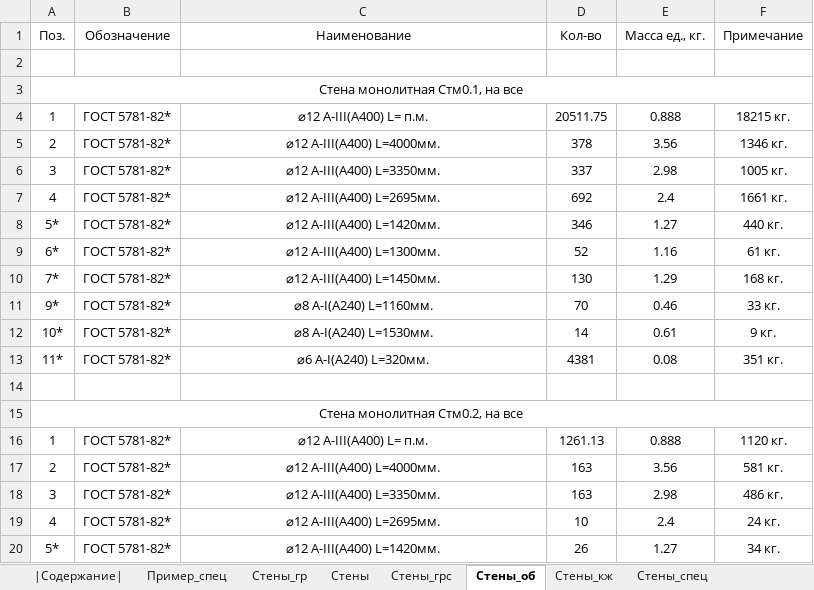
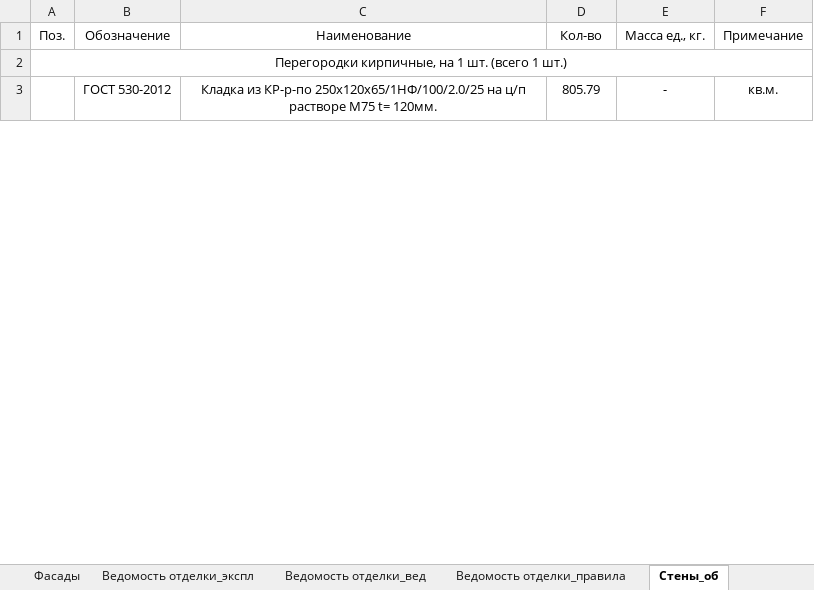
Before and after one commit to kuvbur/material-specification, an Excel workbook: Спец.xlsm, sheet Стены_об, drawn as a sheet; only a part is shown; values as stored, in another font and other column widths than the file's, no borders; conditional formats not drawn; removed rows and columns are numbered as before the commit, all else as after; the diff covers the shown part only; the diff names each change by its address in the sheet, - before the commit and + after, or states it on an @@ line.

Commit message:
Доработка общей площади отделки

```diff
--- a/Спец.xlsm (sheet Стены_об)
+++ b/Спец.xlsm (sheet Стены_об)
-sheet tab: Стены_гр
+sheet tab: Ведомость отделки_вед
-sheet tab: Стены
+sheet tab: Ведомость отделки_правила
-sheet tab: Стены_грс
+sheet tab: Ведомость отделки_экспл
-sheet tab: Стены_кж
+sheet tab: Фасады
-sheet tab: Пример_спец
@@ sheet tab order changed: Фасады | Ведомость отделки_экспл | Ведомость отделки_вед | Ведомость отделки_правила | Стены_об @@
-row 2: (empty)
-A2 (Поз.): Стена монолитная Стм0.1, на все
+A2 (Поз.): Перегородки кирпичные, на 1 шт. (всего 1 шт.)
-row 4: 1 | ГОСТ 5781-82* | ⌀12 A-III(A400) L= п.м. | 20511.75 | 0.888 | 18215 кг.
-row 5: 2 | ГОСТ 5781-82* | ⌀12 A-III(A400) L=4000мм. | 378 | 3.56 | 1346 кг.
-row 6: 3 | ГОСТ 5781-82* | ⌀12 A-III(A400) L=3350мм. | 337 | 2.98 | 1005 кг.
-row 7: 4 | ГОСТ 5781-82* | ⌀12 A-III(A400) L=2695мм. | 692 | 2.4 | 1661 кг.
-row 8: 5* | ГОСТ 5781-82* | ⌀12 A-III(A400) L=1420мм. | 346 | 1.27 | 440 кг.
-row 9: 6* | ГОСТ 5781-82* | ⌀12 A-III(A400) L=1300мм. | 52 | 1.16 | 61 кг.
-row 10: 7* | ГОСТ 5781-82* | ⌀12 A-III(A400) L=1450мм. | 130 | 1.29 | 168 кг.
-row 11: 9* | ГОСТ 5781-82* | ⌀8 A-I(A240) L=1160мм. | 70 | 0.46 | 33 кг.
-row 12: 10* | ГОСТ 5781-82* | ⌀8 A-I(A240) L=1530мм. | 14 | 0.61 | 9 кг.
-row 13: 11* | ГОСТ 5781-82* | ⌀6 A-I(A240) L=320мм. | 4381 | 0.08 | 351 кг.
-row 3: (empty)
+row 3:  | ГОСТ 530-2012 | Кладка из КР-р-по 250х120х65/1НФ/100/2.0/25 на ц/п растворе М75 t= 120мм. | 805.79 | - | кв.м.
-row 15: Стена монолитная Стм0.2, на все
-row 16: 1 | ГОСТ 5781-82* | ⌀12 A-III(A400) L= п.м. | 1261.13 | 0.888 | 1120 кг.
-row 17: 2 | ГОСТ 5781-82* | ⌀12 A-III(A400) L=4000мм. | 163 | 3.56 | 581 кг.
-row 18: 3 | ГОСТ 5781-82* | ⌀12 A-III(A400) L=3350мм. | 163 | 2.98 | 486 кг.
-row 19: 4 | ГОСТ 5781-82* | ⌀12 A-III(A400) L=2695мм. | 10 | 2.4 | 24 кг.
-row 20: 5* | ГОСТ 5781-82* | ⌀12 A-III(A400) L=1420мм. | 26 | 1.27 | 34 кг.
```
Also changed, not shown: 2 added rows, 56 removed rows and 21 edited cells elsewhere in this sheet, sheet Стены_спец, sheet Ведомость отделки_экспл, sheet Ведомость отделки_вед, sheet Ведомость отделки_правила, sheet Фасады, sheet |Содержание|, other sheet tabs.
